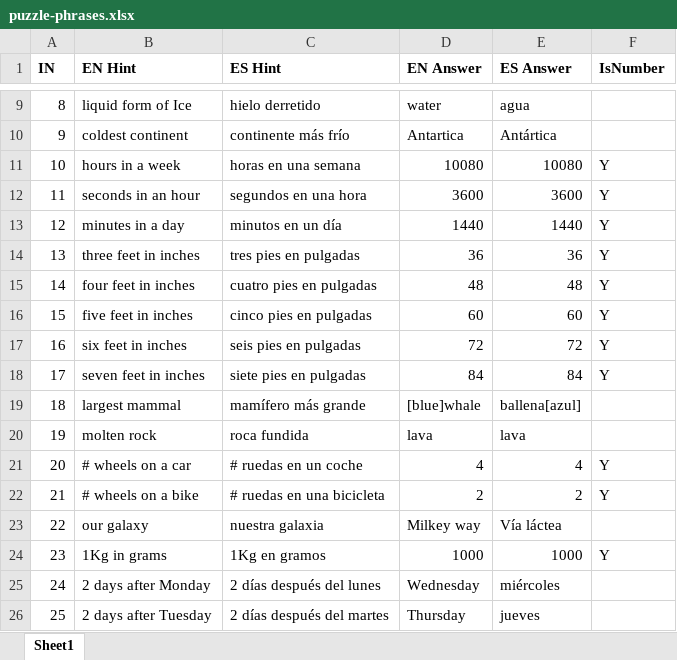
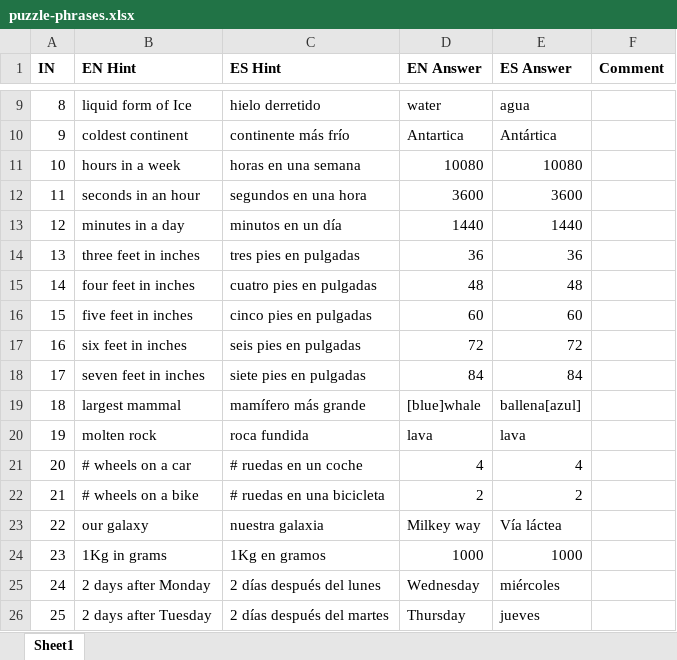
Before and after one commit to rinworks/puzzle-circle, an Excel workbook: GAU2017/administrative/puzzle-phrases.xlsx, sheet Sheet1, drawn as a sheet; only a part is shown, gaps mark what is left out; values as stored, in another font and other column widths than the file's, no borders; the diff covers the shown part only; the diff names each change by its address in the sheet, - before the commit and + after, or states it on an @@ line.

```diff
--- a/GAU2017/administrative/puzzle-phrases.xlsx (sheet Sheet1)
+++ b/GAU2017/administrative/puzzle-phrases.xlsx (sheet Sheet1)
-F1: IsNumber
+F1: Comment
-F11:F18 (Comment): Y
+F11:F18 (Comment): (empty)
-F21:F22 (Comment): Y
+F21:F22 (Comment): (empty)
-F24 (Comment): Y
+F24 (Comment): (empty)
```
Also changed, not shown: 33 added rows elsewhere in this sheet, 7 other files.
